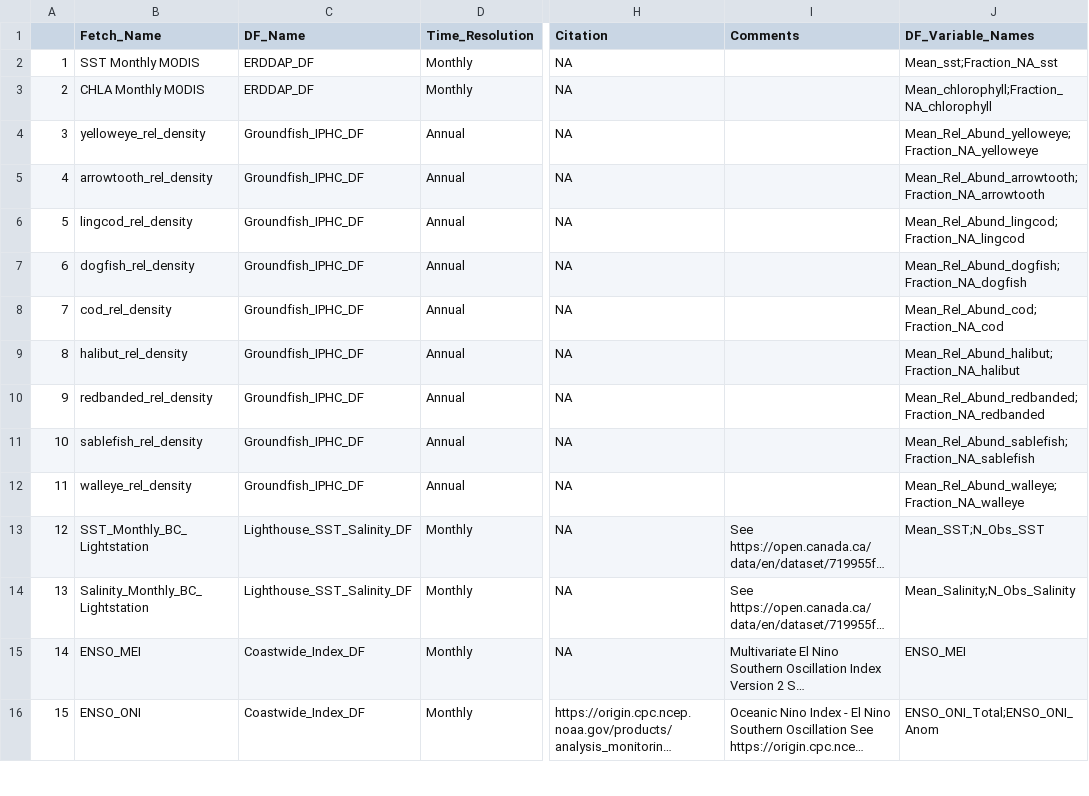
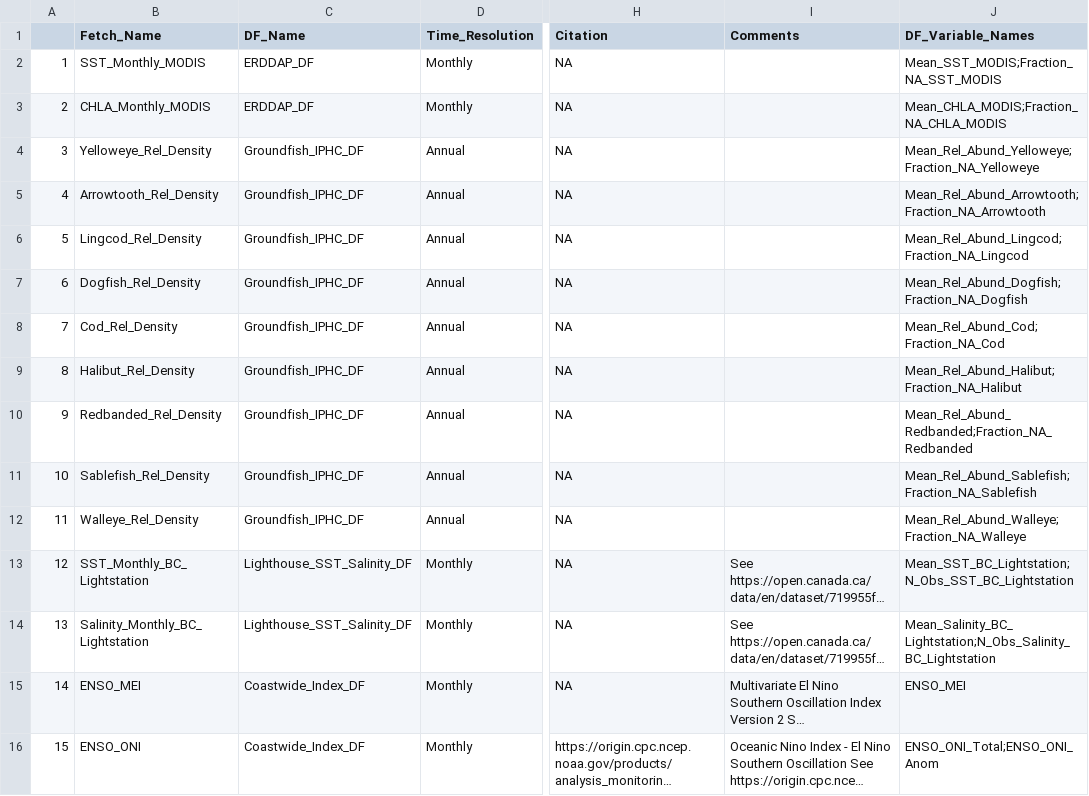
Before and after one commit to pbs-assess/pacea, a CSV file: data-raw/Data_Key.csv, drawn as a sheet; only a part is shown, gaps mark what is left out; long unchanged cells end in …; the diff names each change by its address in the sheet, - before the commit and + after, or states it on an @@ line.

Commit message:
Updated the Data frames to incorporate the new BC Partition definitions. Also updated the Rmd files used to generate the data.
We have also changed the Data_Key to rename all the variables in a constant/consistent capitalization naming scheme.

```diff
--- a/data-raw/Data_Key.csv
+++ b/data-raw/Data_Key.csv
-B2 (Fetch_Name): SST Monthly MODIS
+B2 (Fetch_Name): SST_Monthly_MODIS
-J2 (DF_Variable_Names): Mean_sst;Fraction_NA_sst
+J2 (DF_Variable_Names): Mean_SST_MODIS;Fraction_NA_SST_MODIS
-B3 (Fetch_Name): CHLA Monthly MODIS
+B3 (Fetch_Name): CHLA_Monthly_MODIS
-J3 (DF_Variable_Names): Mean_chlorophyll;Fraction_NA_chlorophyll
+J3 (DF_Variable_Names): Mean_CHLA_MODIS;Fraction_NA_CHLA_MODIS
-B4 (Fetch_Name): yelloweye_rel_density
+B4 (Fetch_Name): Yelloweye_Rel_Density
-J4 (DF_Variable_Names): Mean_Rel_Abund_yelloweye;Fraction_NA_yelloweye
+J4 (DF_Variable_Names): Mean_Rel_Abund_Yelloweye;Fraction_NA_Yelloweye
-B5 (Fetch_Name): arrowtooth_rel_density
+B5 (Fetch_Name): Arrowtooth_Rel_Density
-J5 (DF_Variable_Names): Mean_Rel_Abund_arrowtooth;Fraction_NA_arrowtooth
+J5 (DF_Variable_Names): Mean_Rel_Abund_Arrowtooth;Fraction_NA_Arrowtooth
-B6 (Fetch_Name): lingcod_rel_density
+B6 (Fetch_Name): Lingcod_Rel_Density
-J6 (DF_Variable_Names): Mean_Rel_Abund_lingcod;Fraction_NA_lingcod
+J6 (DF_Variable_Names): Mean_Rel_Abund_Lingcod;Fraction_NA_Lingcod
-B7 (Fetch_Name): dogfish_rel_density
+B7 (Fetch_Name): Dogfish_Rel_Density
-J7 (DF_Variable_Names): Mean_Rel_Abund_dogfish;Fraction_NA_dogfish
+J7 (DF_Variable_Names): Mean_Rel_Abund_Dogfish;Fraction_NA_Dogfish
-B8 (Fetch_Name): cod_rel_density
+B8 (Fetch_Name): Cod_Rel_Density
-J8 (DF_Variable_Names): Mean_Rel_Abund_cod;Fraction_NA_cod
+J8 (DF_Variable_Names): Mean_Rel_Abund_Cod;Fraction_NA_Cod
-B9 (Fetch_Name): halibut_rel_density
+B9 (Fetch_Name): Halibut_Rel_Density
-J9 (DF_Variable_Names): Mean_Rel_Abund_halibut;Fraction_NA_halibut
+J9 (DF_Variable_Names): Mean_Rel_Abund_Halibut;Fraction_NA_Halibut
-B10 (Fetch_Name): redbanded_rel_density
+B10 (Fetch_Name): Redbanded_Rel_Density
-J10 (DF_Variable_Names): Mean_Rel_Abund_redbanded;Fraction_NA_redbanded
+J10 (DF_Variable_Names): Mean_Rel_Abund_Redbanded;Fraction_NA_Redbanded
-B11 (Fetch_Name): sablefish_rel_density
+B11 (Fetch_Name): Sablefish_Rel_Density
-J11 (DF_Variable_Names): Mean_Rel_Abund_sablefish;Fraction_NA_sablefish
+J11 (DF_Variable_Names): Mean_Rel_Abund_Sablefish;Fraction_NA_Sablefish
-B12 (Fetch_Name): walleye_rel_density
+B12 (Fetch_Name): Walleye_Rel_Density
-J12 (DF_Variable_Names): Mean_Rel_Abund_walleye;Fraction_NA_walleye
+J12 (DF_Variable_Names): Mean_Rel_Abund_Walleye;Fraction_NA_Walleye
-J13 (DF_Variable_Names): Mean_SST;N_Obs_SST
+J13 (DF_Variable_Names): Mean_SST_BC_Lightstation;N_Obs_SST_BC_Lightstation
-J14 (DF_Variable_Names): Mean_Salinity;N_Obs_Salinity
+J14 (DF_Variable_Names): Mean_Salinity_BC_Lightstation;N_Obs_Salinity_BC_Lightstation
```
Also changed, not shown: 8 other files.
